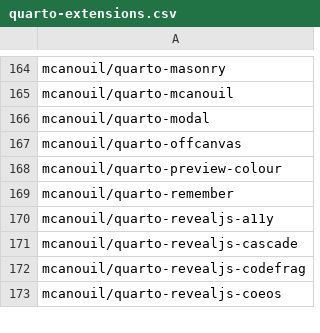
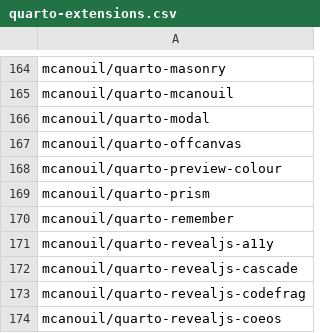
Before and after one commit to mcanouil/quarto-extensions, a CSV file: extensions/quarto-extensions.csv, drawn as a sheet; only a part is shown, gaps mark what is left out; the diff names each change by its address in the sheet, - before the commit and + after, or states it on an @@ line.

Commit message:
chore: add quarto-prism extension to the list

```diff
--- a/extensions/quarto-extensions.csv
+++ b/extensions/quarto-extensions.csv
+row 169: mcanouil/quarto-prism
```
